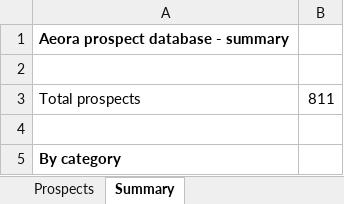
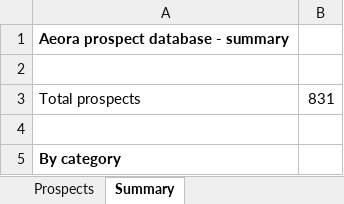
Before and after one commit to houghtonstudioco-afk/Houghton-property-partners, an Excel workbook: prospects/aeora_prospects.xlsx, sheet Summary, drawn as a sheet; only a part is shown; values as stored, in another font and other column widths than the file's, no borders; the diff covers the shown part only; the diff names each change by its address in the sheet, - before the commit and + after, or states it on an @@ line.

```diff
--- a/prospects/aeora_prospects.xlsx (sheet Summary)
+++ b/prospects/aeora_prospects.xlsx (sheet Summary)
-B3: 811
+B3: 831
```
Also changed, not shown: 20 added rows and 1 removed row elsewhere in this sheet, sheet Prospects, 2 other files.
